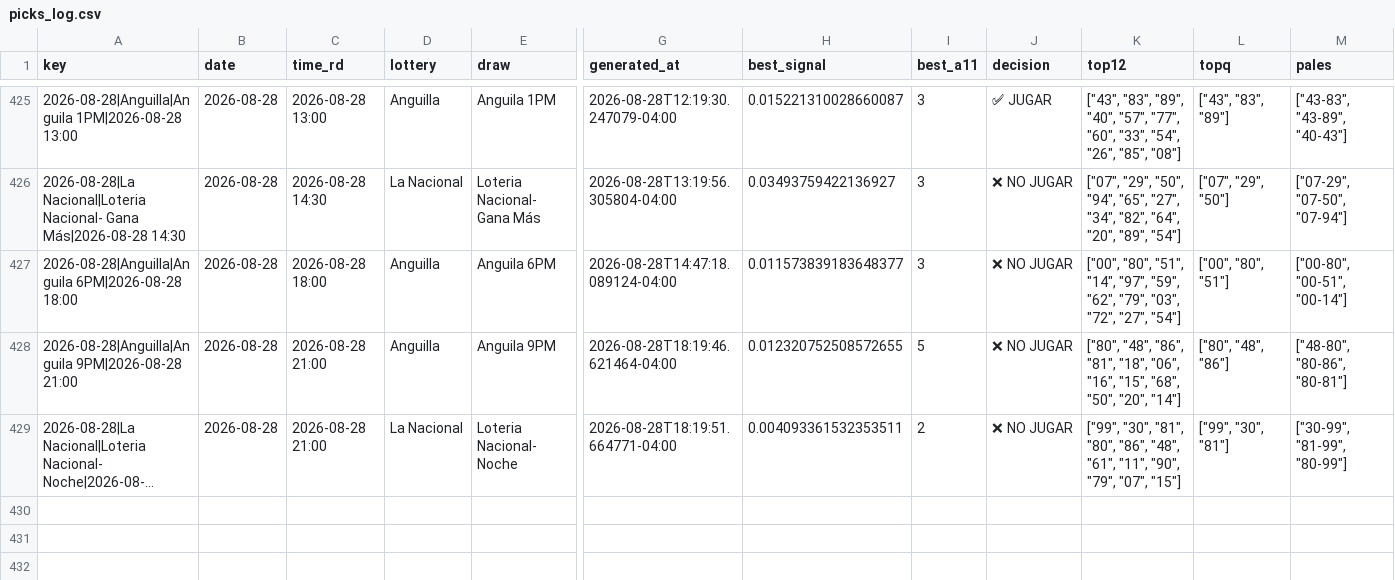
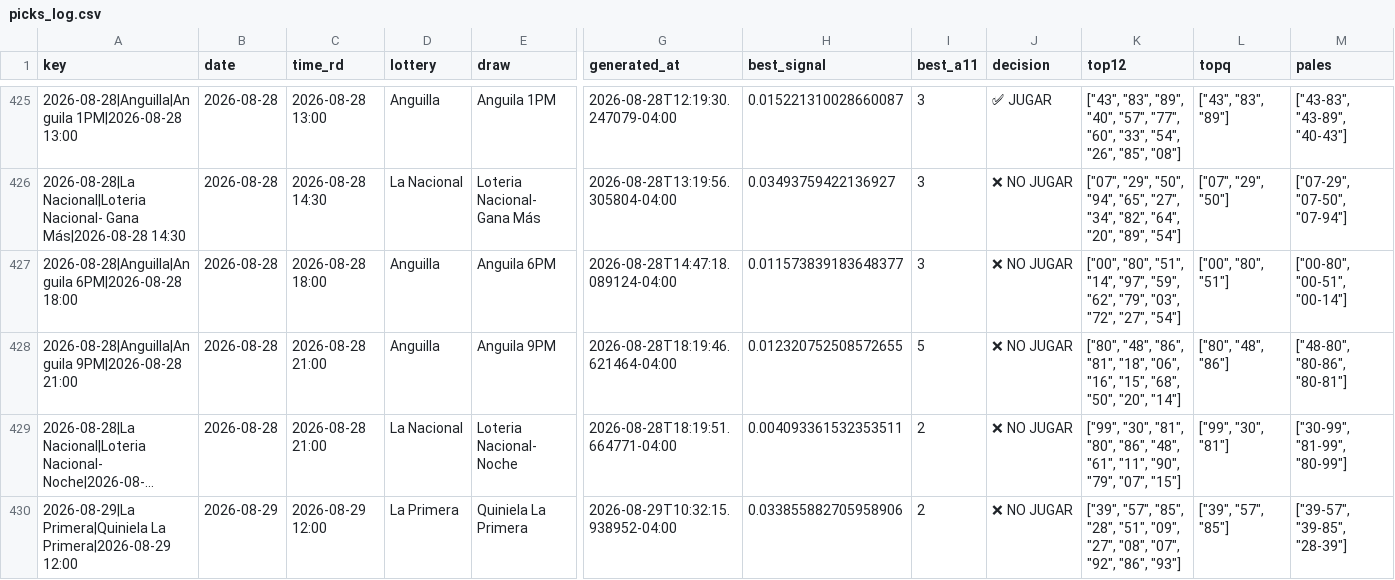
Before and after one commit to carbosota1/CLAUDE-APEX6, a CSV file: data/picks_log.csv, drawn as a sheet; only a part is shown, gaps mark what is left out; long unchanged cells end in …; rows hold the shown columns only; the diff names each change by its address in the sheet, - before the commit and + after, or states it on an @@ line.

```diff
--- a/data/picks_log.csv
+++ b/data/picks_log.csv
+row 430: 2026-08-29|La Primera|Quiniela La Primera|2026-08-29 12:00 | 2026-08-29 | 2026-08-29 12:00 | La Primera | Quiniela La Primera | 2026-08-29T10:32:15.938952-04:00 | 0.033855882705958906 | 2 | ❌ NO JUGAR | ["39", "57", "85", "28", "51", "09", "27", "08", "07", "92", "86", "93"] | ["39", "57", "85"] | ["39-57", "39-85", "28-39"]
```
Also changed, not shown: 3 other files.
